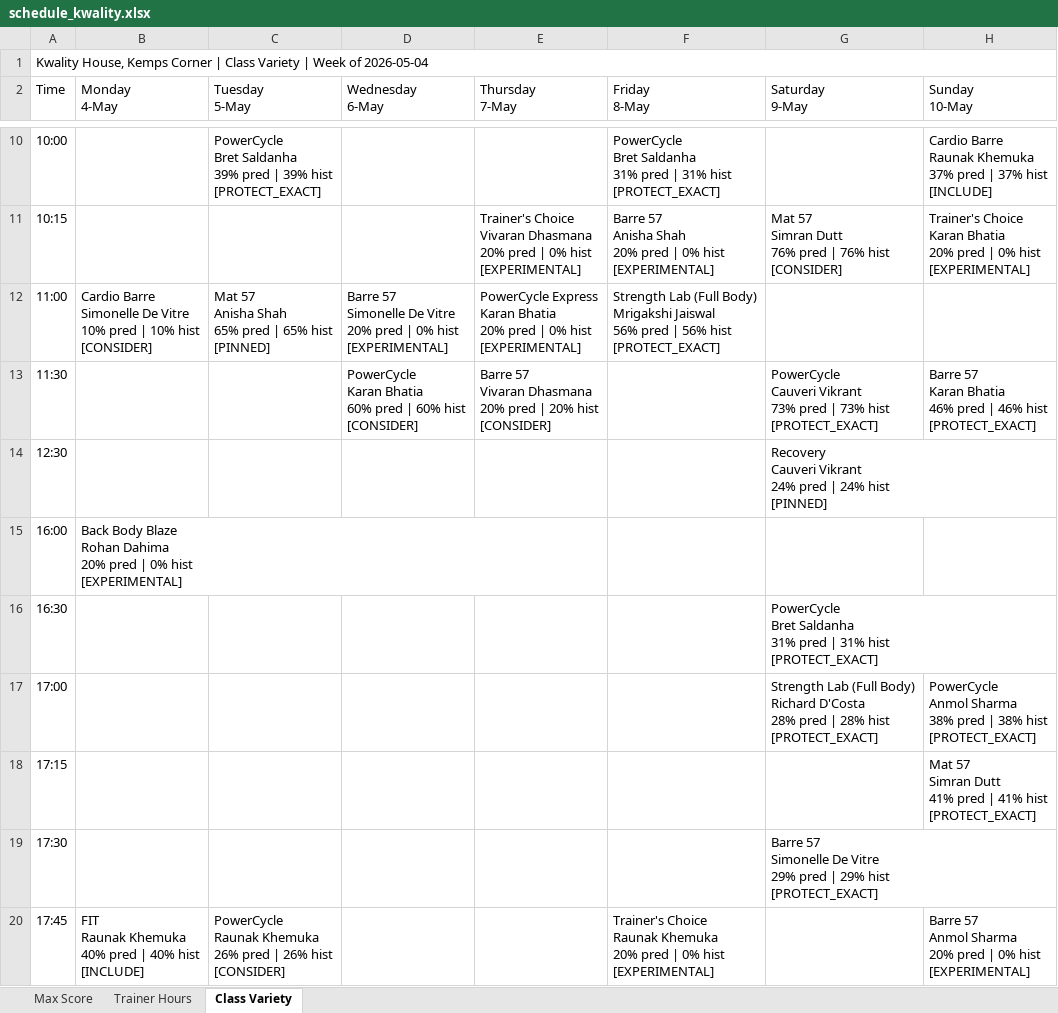
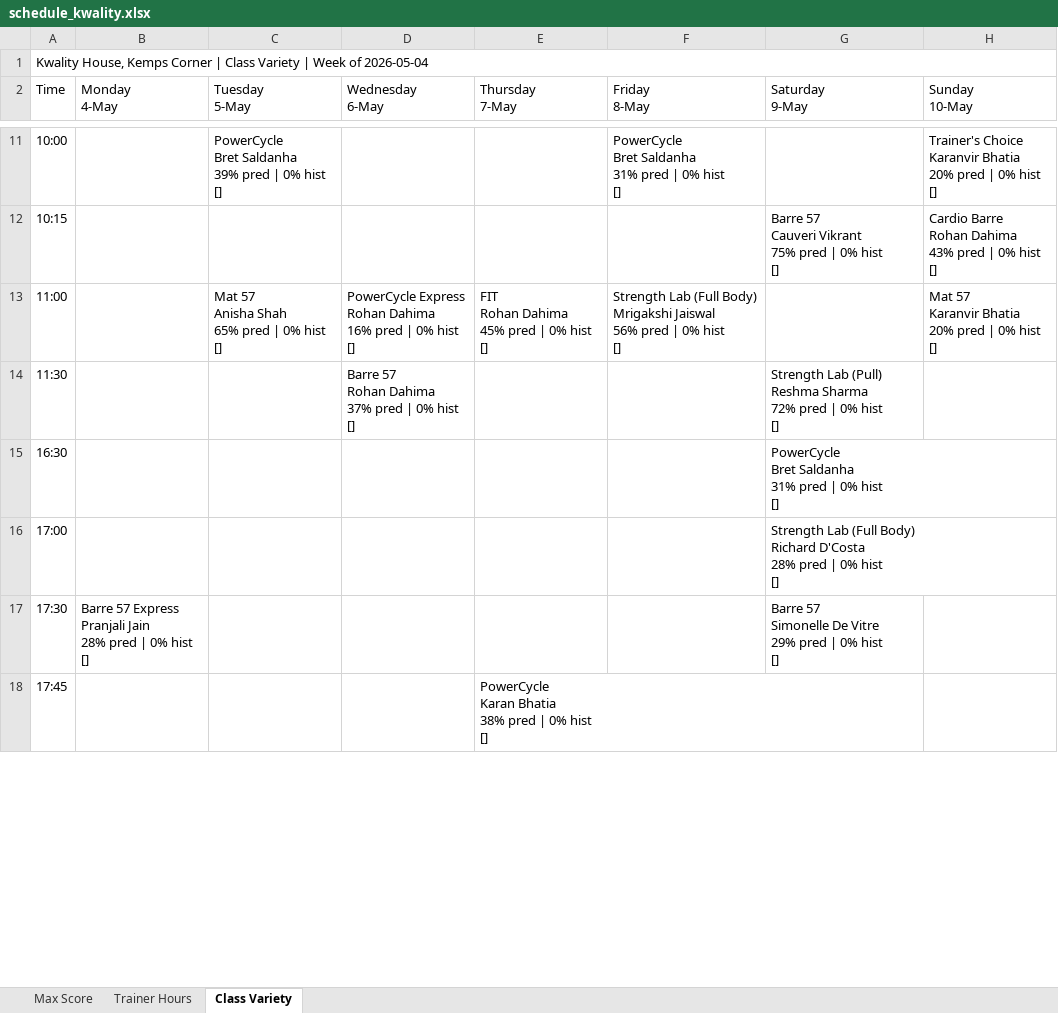
Before and after one commit to Jimmeey23/schedulling-assistant, an Excel workbook: outputs/schedule_kwality.xlsx, sheet Class Variety, drawn as a sheet; only a part is shown, gaps mark what is left out; values as stored, in another font and other column widths than the file's, no cell formats; removed rows and columns are numbered as before the commit, all else as after; ↵ is a line break in a cell; the diff covers the shown part only; the diff names each change by its address in the sheet, - before the commit and + after, or states it on an @@ line.

```diff
--- a/outputs/schedule_kwality.xlsx (sheet Class Variety)
+++ b/outputs/schedule_kwality.xlsx (sheet Class Variety)
-C11 (Tuesday 5-May): …pred | 39% hist ↵ [PROTECT_EXACT]
+C11 (Tuesday 5-May): …pred | 0% hist ↵ []
-F11 (Friday 8-May): …pred | 31% hist ↵ [PROTECT_EXACT]
+F11 (Friday 8-May): …pred | 0% hist ↵ []
-H11 (Sunday 10-May): Cardio Barre ↵ Raunak Khemuka ↵ 37% pred | 37% hist ↵ [INCLUDE]
+H11 (Sunday 10-May): Trainer's Choice ↵ Karanvir Bhatia ↵ 20% pred | 0% hist ↵ []
-E12 (Thursday 7-May): Trainer's Choice ↵ Vivaran Dhasmana ↵ 20% pred | 0% hist ↵ [EXPERIMENTAL]
+E12 (Thursday 7-May): (empty)
-F12 (Friday 8-May): Barre 57 ↵ Anisha Shah ↵ 20% pred | 0% hist ↵ [EXPERIMENTAL]
+F12 (Friday 8-May): (empty)
-G12 (Saturday 9-May): Mat 57 ↵ Simran Dutt ↵ 76% pred | 76% hist ↵ [CONSIDER]
+G12 (Saturday 9-May): Barre 57 ↵ Cauveri Vikrant ↵ 75% pred | 0% hist ↵ []
-H12 (Sunday 10-May): Trainer's Choice ↵ Karan Bhatia ↵ 20% pred | 0% hist ↵ [EXPERIMENTAL]
+H12 (Sunday 10-May): Cardio Barre ↵ Rohan Dahima ↵ 43% pred | 0% hist ↵ []
-B13 (Monday 4-May): Cardio Barre ↵ Simonelle De Vitre ↵ 10% pred | 10% hist ↵ [CONSIDER]
+B13 (Monday 4-May): (empty)
-C13 (Tuesday 5-May): Mat 57 ↵ Anisha Shah ↵ 65% pred | 65% hist ↵ [PINNED]
+C13 (Tuesday 5-May): Mat 57 ↵ Anisha Shah ↵ 65% pred | 0% hist ↵ []
-D13 (Wednesday 6-May): Barre 57 ↵ Simonelle De Vitre ↵ 20% pred | 0% hist ↵ [EXPERIMENTAL]
+D13 (Wednesday 6-May): PowerCycle Express ↵ Rohan Dahima ↵ 16% pred | 0% hist ↵ []
-E13 (Thursday 7-May): PowerCycle Express ↵ Karan Bhatia ↵ 20% pred | 0% hist ↵ [EXPERIMENTAL]
+E13 (Thursday 7-May): FIT ↵ Rohan Dahima ↵ 45% pred | 0% hist ↵ []
-F13 (Friday 8-May): …pred | 56% hist ↵ [PROTECT_EXACT]
+F13 (Friday 8-May): …pred | 0% hist ↵ []
-H13 (Sunday 10-May): (empty)
+H13 (Sunday 10-May): Mat 57 ↵ Karanvir Bhatia ↵ 20% pred | 0% hist ↵ []
-D14 (Wednesday 6-May): PowerCycle ↵ Karan Bhatia ↵ 60% pred | 60% hist ↵ [CONSIDER]
+D14 (Wednesday 6-May): Barre 57 ↵ Rohan Dahima ↵ 37% pred | 0% hist ↵ []
-E14 (Thursday 7-May): Barre 57 ↵ Vivaran Dhasmana ↵ 20% pred | 20% hist ↵ [CONSIDER]
+E14 (Thursday 7-May): (empty)
-G14 (Saturday 9-May): PowerCycle ↵ Cauveri Vikrant ↵ 73% pred | 73% hist ↵ [PROTECT_EXACT]
+G14 (Saturday 9-May): Strength Lab (Pull) ↵ Reshma Sharma ↵ 72% pred | 0% hist ↵ []
-H14 (Sunday 10-May): Barre 57 ↵ Karan Bhatia ↵ 46% pred | 46% hist ↵ [PROTECT_EXACT]
+H14 (Sunday 10-May): (empty)
-row 14: 12:30 |  |  |  |  |  | Recovery ↵ Cauveri Vikrant ↵ 24% pred | 24% hist ↵ [PINNED]
-row 15: 16:00 | Back Body Blaze ↵ Rohan Dahima ↵ 20% pred | 0% hist ↵ [EXPERIMENTAL]
-G15 (Saturday 9-May): …pred | 31% hist ↵ [PROTECT_EXACT]
+G15 (Saturday 9-May): …pred | 0% hist ↵ []
-G16 (Saturday 9-May): …pred | 28% hist ↵ [PROTECT_EXACT]
+G16 (Saturday 9-May): …pred | 0% hist ↵ []
-H16 (Sunday 10-May): PowerCycle ↵ Anmol Sharma ↵ 38% pred | 38% hist ↵ [PROTECT_EXACT]
+H16 (Sunday 10-May): (empty)
-row 18: 17:15 |  |  |  |  |  |  | Mat 57 ↵ Simran Dutt ↵ 41% pred | 41% hist ↵ [PROTECT_EXACT]
-B17 (Monday 4-May): (empty)
+B17 (Monday 4-May): Barre 57 Express ↵ Pranjali Jain ↵ 28% pred | 0% hist ↵ []
-G17 (Saturday 9-May): …pred | 29% hist ↵ [PROTECT_EXACT]
+G17 (Saturday 9-May): …pred | 0% hist ↵ []
-B18 (Monday 4-May): FIT ↵ Raunak Khemuka ↵ 40% pred | 40% hist ↵ [INCLUDE]
+B18 (Monday 4-May): (empty)
-C18 (Tuesday 5-May): PowerCycle ↵ Raunak Khemuka ↵ 26% pred | 26% hist ↵ [CONSIDER]
+C18 (Tuesday 5-May): (empty)
-E18 (Thursday 7-May): (empty)
+E18 (Thursday 7-May): PowerCycle ↵ Karan Bhatia ↵ 38% pred | 0% hist ↵ []
-F18 (Friday 8-May): Trainer's Choice ↵ Raunak Khemuka ↵ 20% pred | 0% hist ↵ [EXPERIMENTAL]
+F18 (Friday 8-May): (empty)
-H18 (Sunday 10-May): Barre 57 ↵ Anmol Sharma ↵ 20% pred | 0% hist ↵ [EXPERIMENTAL]
+H18 (Sunday 10-May): (empty)
```
Also changed, not shown: 1 added row, 3 removed rows and 42 edited cells elsewhere in this sheet, sheet Trainer Hours, sheet Max Score, cell formats, outputs/schedule_copper_cloves.xlsx, outputs/schedule_courtside.xlsx, 39 other files.
